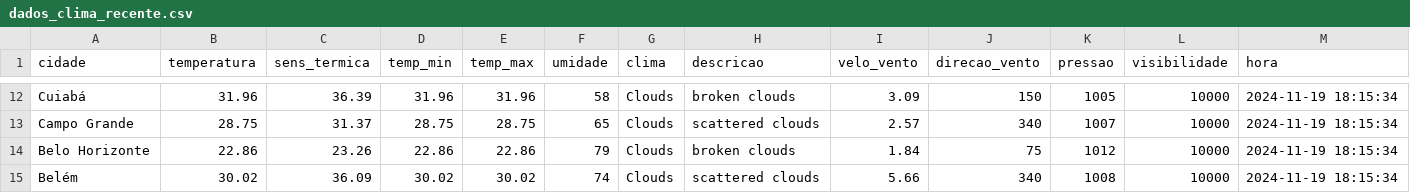
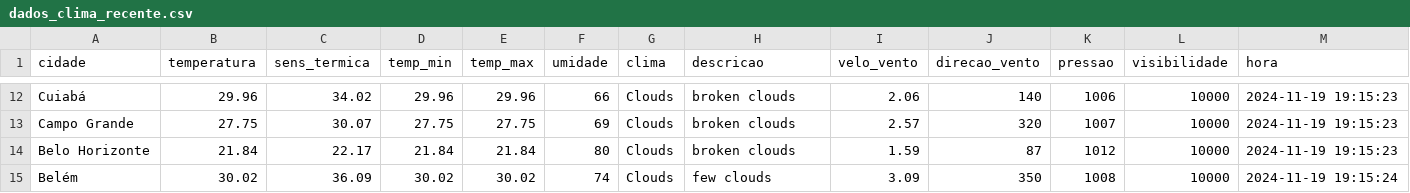
Before and after one commit to ThFenrir/integradorClimaDados, a CSV file: dados_clima_recente.csv, drawn as a sheet; only a part is shown, gaps mark what is left out; the diff covers the shown part only; the diff names each change by its address in the sheet, - before the commit and + after, or states it on an @@ line.

```diff
--- a/dados_clima_recente.csv
+++ b/dados_clima_recente.csv
-B12 (temperatura): 31.96
+B12 (temperatura): 29.96
-C12 (sens_termica): 36.39
+C12 (sens_termica): 34.02
-D12 (temp_min): 31.96
+D12 (temp_min): 29.96
-E12 (temp_max): 31.96
+E12 (temp_max): 29.96
-F12 (umidade): 58
+F12 (umidade): 66
-I12 (velo_vento): 3.09
+I12 (velo_vento): 2.06
-J12 (direcao_vento): 150
+J12 (direcao_vento): 140
-K12 (pressao): 1005
+K12 (pressao): 1006
-M12:M14 (hora): 2024-11-19 18:15:34
+M12:M14 (hora): 2024-11-19 19:15:23
-B13 (temperatura): 28.75
+B13 (temperatura): 27.75
-C13 (sens_termica): 31.37
+C13 (sens_termica): 30.07
-D13 (temp_min): 28.75
+D13 (temp_min): 27.75
-E13 (temp_max): 28.75
+E13 (temp_max): 27.75
-F13 (umidade): 65
+F13 (umidade): 69
-H13 (descricao): scattered clouds
+H13 (descricao): broken clouds
-J13 (direcao_vento): 340
+J13 (direcao_vento): 320
-B14 (temperatura): 22.86
+B14 (temperatura): 21.84
-C14 (sens_termica): 23.26
+C14 (sens_termica): 22.17
-D14 (temp_min): 22.86
+D14 (temp_min): 21.84
-E14 (temp_max): 22.86
+E14 (temp_max): 21.84
-F14 (umidade): 79
+F14 (umidade): 80
-I14 (velo_vento): 1.84
+I14 (velo_vento): 1.59
-J14 (direcao_vento): 75
+J14 (direcao_vento): 87
-H15 (descricao): scattered clouds
+H15 (descricao): few clouds
-I15 (velo_vento): 5.66
+I15 (velo_vento): 3.09
-J15 (direcao_vento): 340
+J15 (direcao_vento): 350
-M15 (hora): 2024-11-19 18:15:34
+M15 (hora): 2024-11-19 19:15:24
```
Also changed, not shown: 154 edited cells elsewhere in this file.
